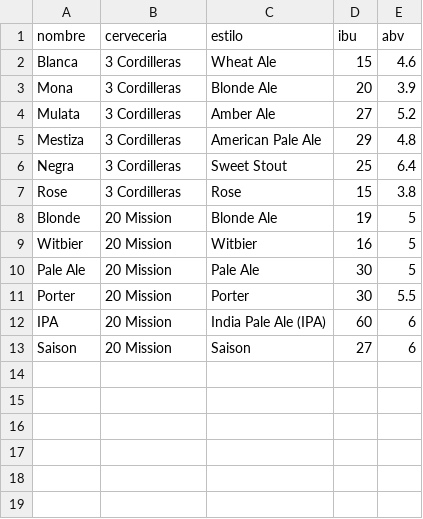
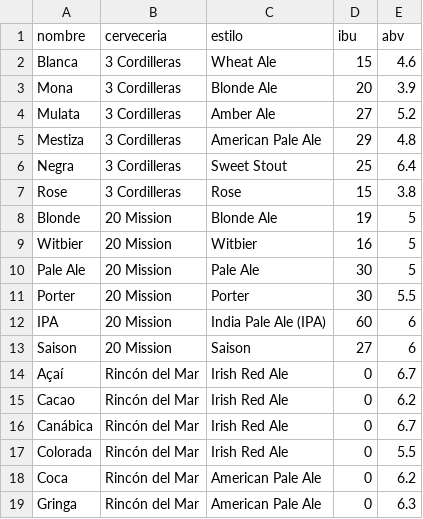
Before and after one commit to jdrodas/CervezasColombia, a CSV file: datos/cac_cervezas.csv, drawn as a sheet; the diff names each change by its address in the sheet, - before the commit and + after, or states it on an @@ line.

Commit message:
Agregados datos iniciales para el subdominio de ingredientes. Actualización del PoC en C#

```diff
--- a/datos/cac_cervezas.csv
+++ b/datos/cac_cervezas.csv
+row 14: Açaí | Rincón del Mar | Irish Red Ale | 0 | 6.7
+row 15: Cacao | Rincón del Mar | Irish Red Ale | 0 | 6.2
+row 16: Canábica | Rincón del Mar | Irish Red Ale | 0 | 6.7
+row 17: Colorada | Rincón del Mar | Irish Red Ale | 0 | 5.5
+row 18: Coca | Rincón del Mar | American Pale Ale | 0 | 6.2
+row 19: Gringa | Rincón del Mar | American Pale Ale | 0 | 6.3
```
Also changed, not shown: datos/cac_cervecerias.csv, datos/cac_estilos.csv, 10 other files.
